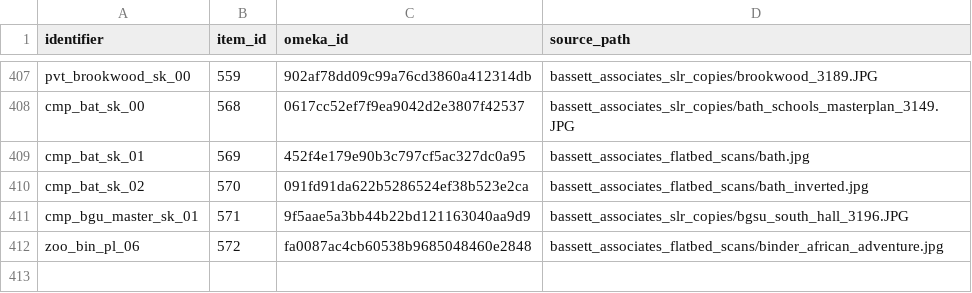
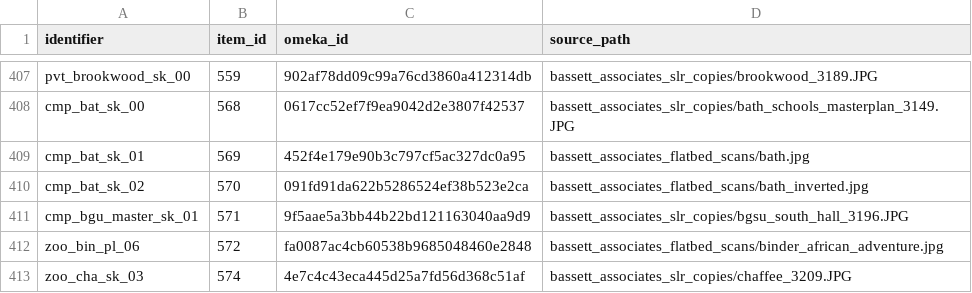
Before and after one commit to baskaufs/bassettassociates, a CSV file: data/identifiers.csv, drawn as a sheet; only a part is shown, gaps mark what is left out.

```diff
--- a/data/identifiers.csv
+++ b/data/identifiers.csv
@@ -412 +412,2 @@ cmp_bgu_master_sk_01,571,9f5aae5a3bb44b22bd121163040aa9d9,bassett_associates_slr
 zoo_bin_pl_06,572,fa0087ac4cb60538b9685048460e2848,bassett_associates_flatbed_scans/binder_african_adventure.jpg
+zoo_cha_sk_03,574,4e7c4c43eca445d25a7fd56d368c51af,bassett_associates_slr_copies/chaffee_3209.JPG
```
Also changed, not shown: data/items.csv.
